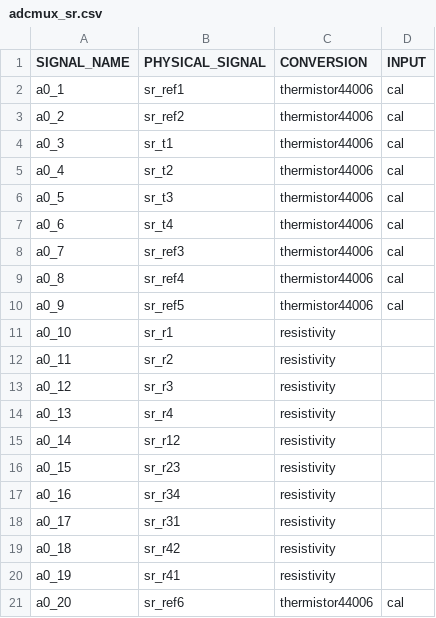
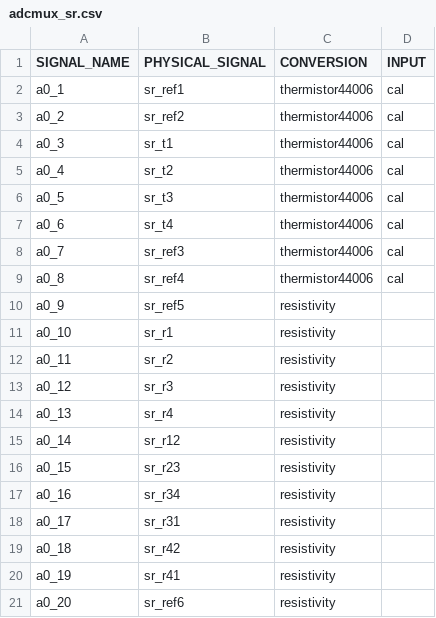
Before and after one commit to LSIR/gsn, a CSV file: gsn/conf/permasense/sensortype_templates/adcmux_sr.csv, drawn as a sheet.

Commit message:
sensorrod conversion fixed

```diff
--- a/gsn/conf/permasense/sensortype_templates/adcmux_sr.csv
+++ b/gsn/conf/permasense/sensortype_templates/adcmux_sr.csv
@@ -9,3 +9,3 @@
 "a0_8","sr_ref4","thermistor44006","cal"
-"a0_9","sr_ref5","thermistor44006","cal"
+"a0_9","sr_ref5","resistivity",
 "a0_10","sr_r1","resistivity",
@@ -20,2 +20,2 @@
 "a0_19","sr_r41","resistivity",
-"a0_20","sr_ref6","thermistor44006","cal"
+"a0_20","sr_ref6","resistivity",
```
